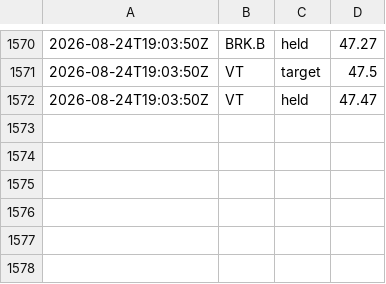
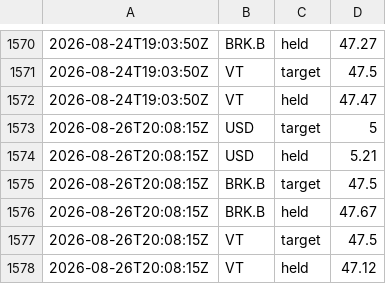
Before and after one commit to riazarbi/rblncr-demo, a CSV file: percent_holdings.csv, drawn as a sheet; only a part is shown, gaps mark what is left out.

```diff
--- a/percent_holdings.csv
+++ b/percent_holdings.csv
@@ -1572 +1572,7 @@
 2026-08-24T19:03:50Z,VT,held,47.47
+2026-08-26T20:08:15Z,USD,target,5
+2026-08-26T20:08:15Z,USD,held,5.21
+2026-08-26T20:08:15Z,BRK.B,target,47.5
+2026-08-26T20:08:15Z,BRK.B,held,47.67
+2026-08-26T20:08:15Z,VT,target,47.5
+2026-08-26T20:08:15Z,VT,held,47.12
```
Also changed, not shown: drift_changes.csv, 1 other file.
